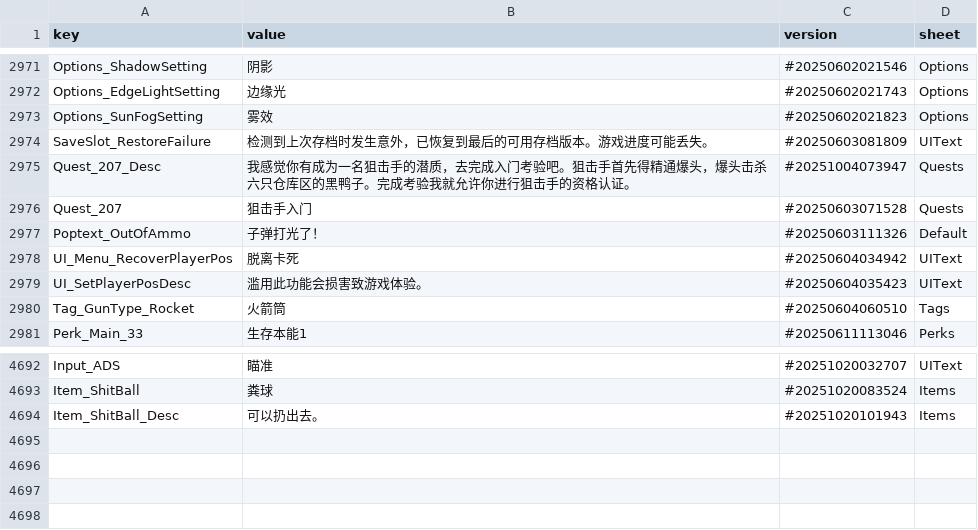
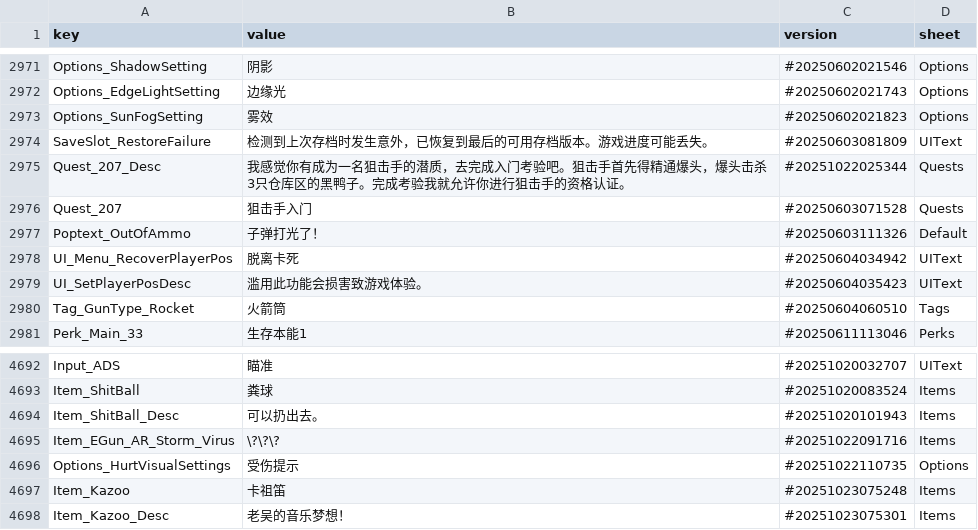
Before and after one commit to SunsetMkt/DuckovItemList, a CSV file: ChineseSimplified.csv, drawn as a sheet; only a part is shown, gaps mark what is left out.

Commit message:
feat: update data

```diff
--- a/ChineseSimplified.csv
+++ b/ChineseSimplified.csv
@@ -2974,3 +2974,3 @@ Options_SunFogSetting,雾效,#20250602021823,Options
 SaveSlot_RestoreFailure,检测到上次存档时发生意外，已恢复到最后的可用存档版本。游戏进度可能丢失。,#20250603081809,UIText
-Quest_207_Desc,我感觉你有成为一名狙击手的潜质，去完成入门考验吧。狙击手首先得精通爆头，爆头击杀六只仓库区的黑鸭子。完成考验我就允许你进行狙击手的资格认证。,#20251004073947,Quests
+Quest_207_Desc,我感觉你有成为一名狙击手的潜质，去完成入门考验吧。狙击手首先得精通爆头，爆头击杀3只仓库区的黑鸭子。完成考验我就允许你进行狙击手的资格认证。,#20251022025344,Quests
 Quest_207,狙击手入门,#20250603071528,Quests
@@ -4696 +4696,5 @@ Item_ShitBall,粪球,#20251020083524,Items
 Item_ShitBall_Desc,可以扔出去。,#20251020101943,Items
+Item_EGun_AR_Storm_Virus,\?\?\?,#20251022091716,Items
+Options_HurtVisualSettings,受伤提示,#20251022110735,Options
+Item_Kazoo,卡祖笛,#20251023075248,Items
+Item_Kazoo_Desc,老吴的音乐梦想！,#20251023075301,Items
```
Also changed, not shown: 2 other files.
